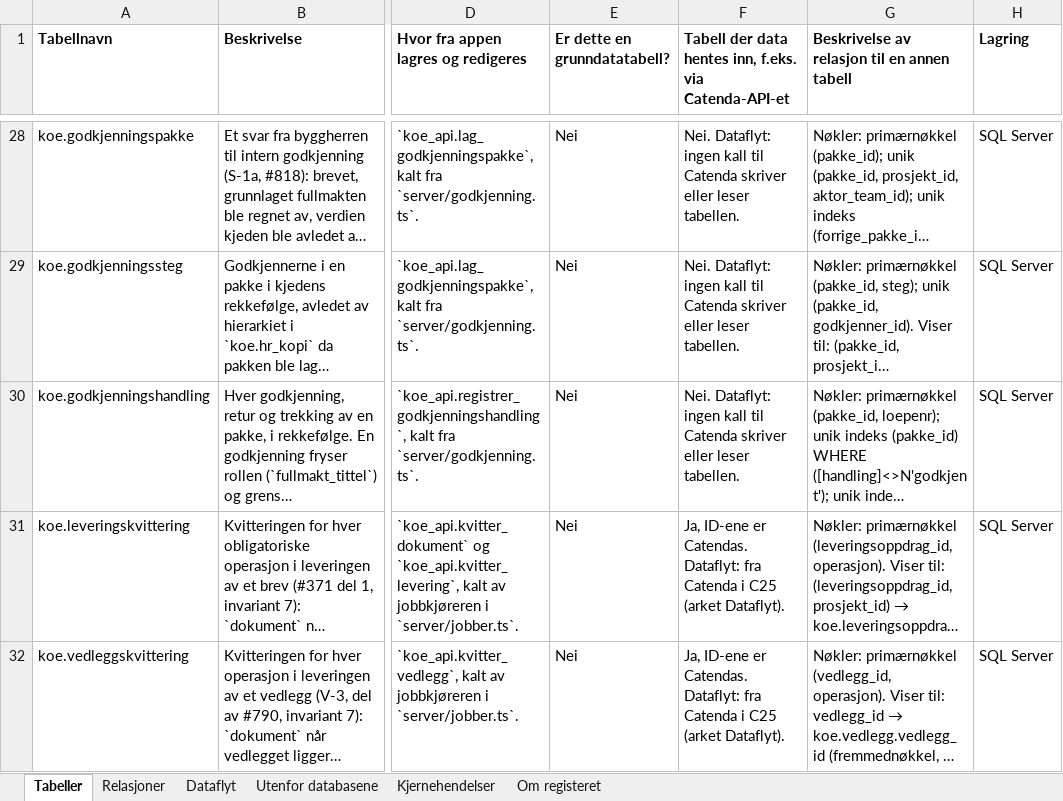
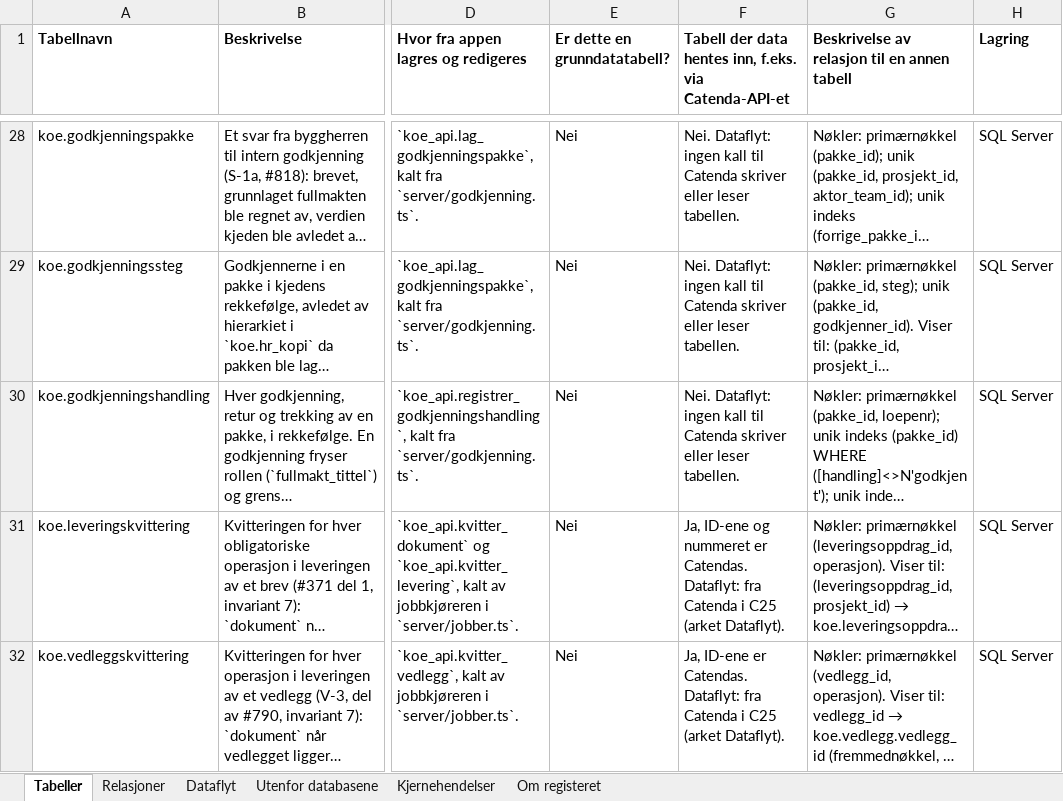
Before and after one commit to khjohns/endringsmeldinger, an Excel workbook: docs/datamodell/tabellbeskrivelse.xlsx, sheet Tabeller, drawn as a sheet; only a part is shown, gaps mark what is left out; long unchanged cells end in …; values as stored, in another font and other column widths than the file's, no borders; the diff covers the shown part only; the diff names each change by its address in the sheet, - before the commit and + after, or states it on an @@ line.

```diff
--- a/docs/datamodell/tabellbeskrivelse.xlsx (sheet Tabeller)
+++ b/docs/datamodell/tabellbeskrivelse.xlsx (sheet Tabeller)
-F31: Ja, ID-ene er Catendas.…
+F31: Ja, ID-ene og nummeret er Catendas.…
```
Also changed, not shown: 1 edited cell elsewhere in this sheet, 5 other files.
